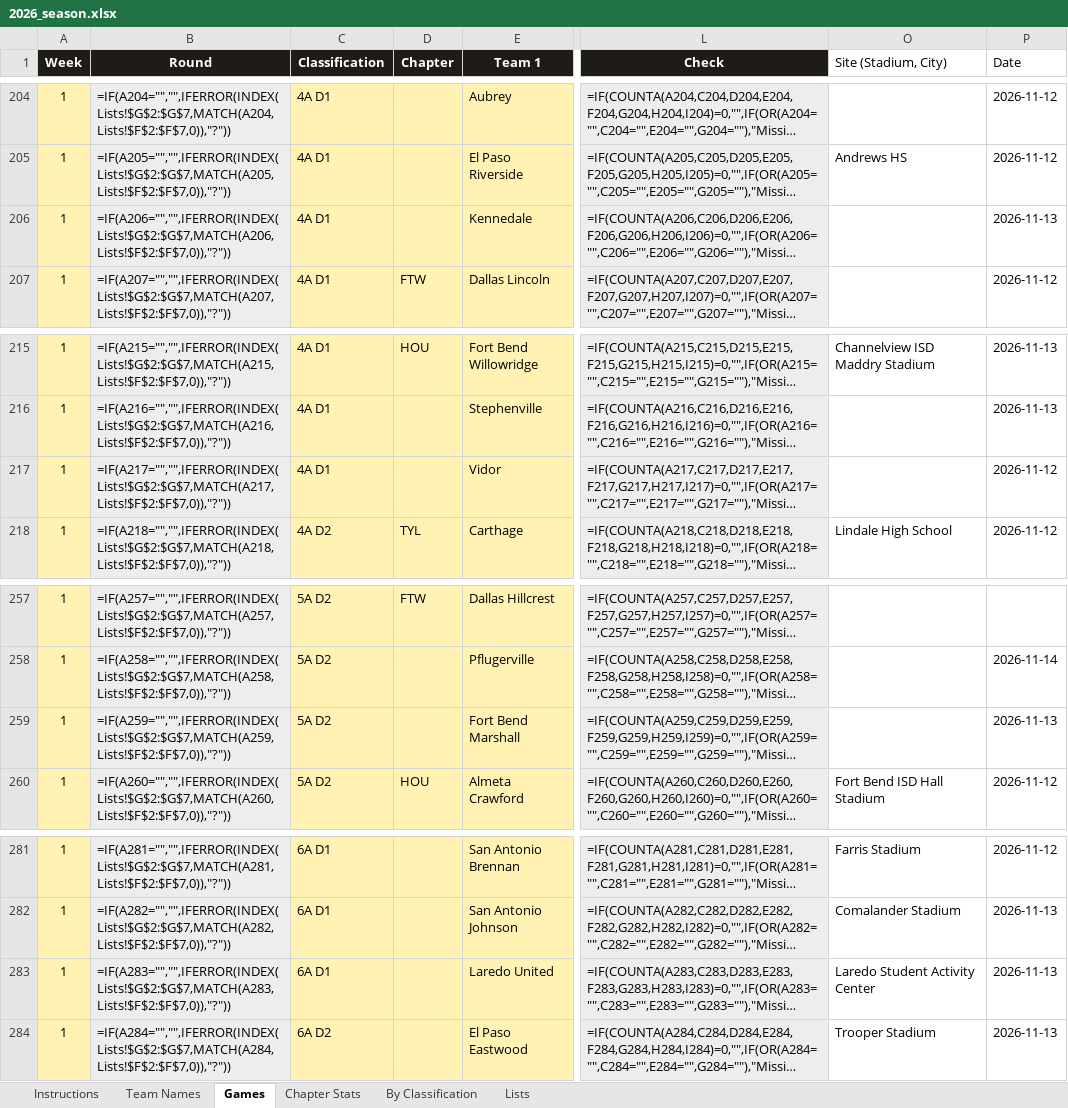
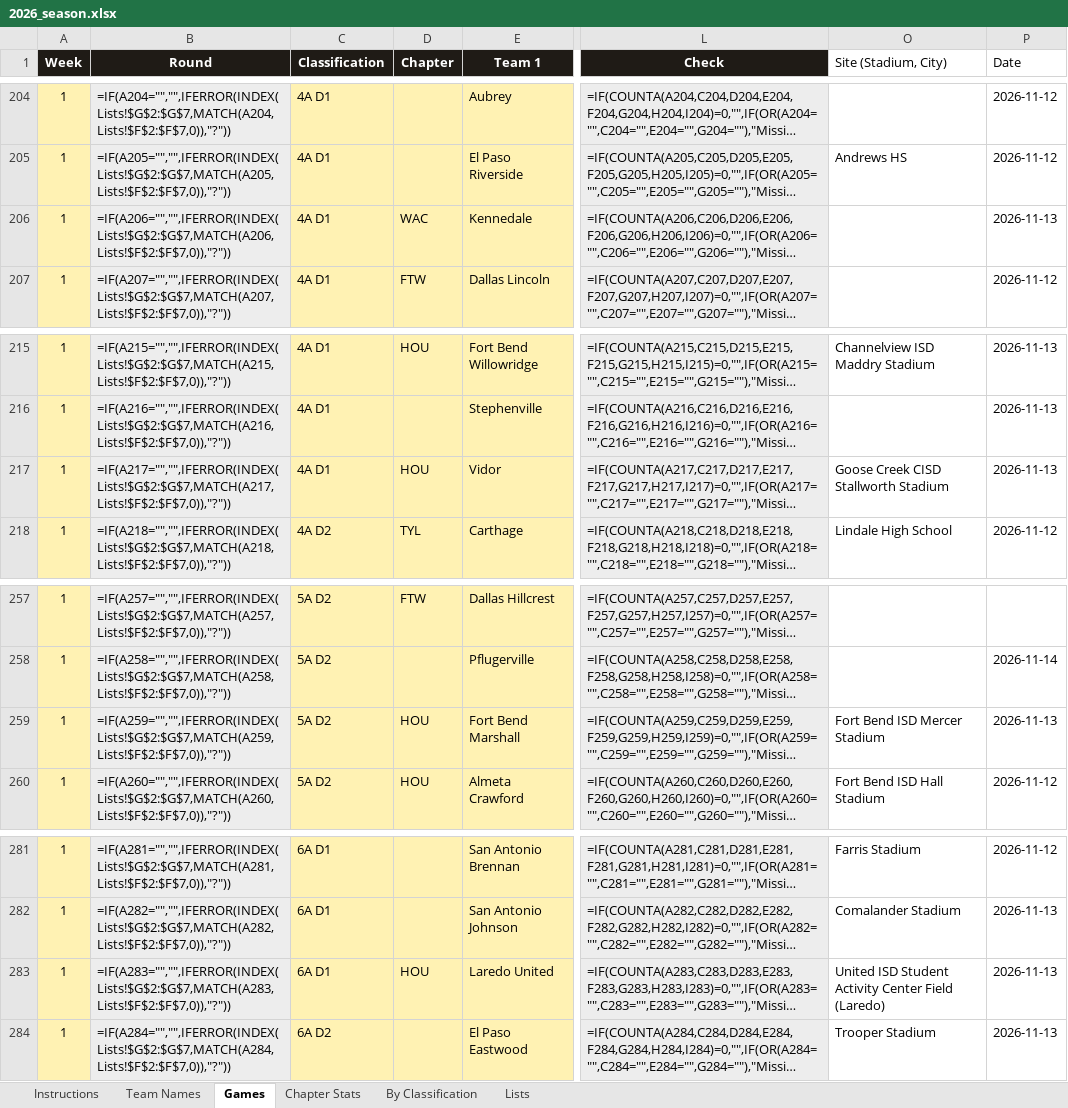
Before and after one commit to colemic2006/texasplayoffs, an Excel workbook: season/2026/2026_season.xlsx, sheet Games, drawn as a sheet; only a part is shown, gaps mark what is left out; long unchanged cells end in …; values as stored, in another font and other column widths than the file's, no borders; formulas without a stored value are shown as written; conditional formats not drawn; the diff names each change by its address in the sheet, - before the commit and + after, or states it on an @@ line.

```diff
--- a/season/2026/2026_season.xlsx (sheet Games)
+++ b/season/2026/2026_season.xlsx (sheet Games)
-D206 (Chapter): (empty)
+D206 (Chapter): WAC
-D217 (Chapter): (empty)
+D217 (Chapter): HOU
-O217 (Site (Stadium, City)): (empty)
+O217 (Site (Stadium, City)): Goose Creek CISD Stallworth Stadium
-P217 (Date): 2026-11-12
+P217 (Date): 2026-11-13
-D259 (Chapter): (empty)
+D259 (Chapter): HOU
-O259 (Site (Stadium, City)): (empty)
+O259 (Site (Stadium, City)): Fort Bend ISD Mercer Stadium
-D283 (Chapter): (empty)
+D283 (Chapter): HOU
-O283 (Site (Stadium, City)): Laredo Student Activity Center
+O283 (Site (Stadium, City)): United ISD Student Activity Center Field (Laredo)
```
Also changed, not shown: 1 other file.
